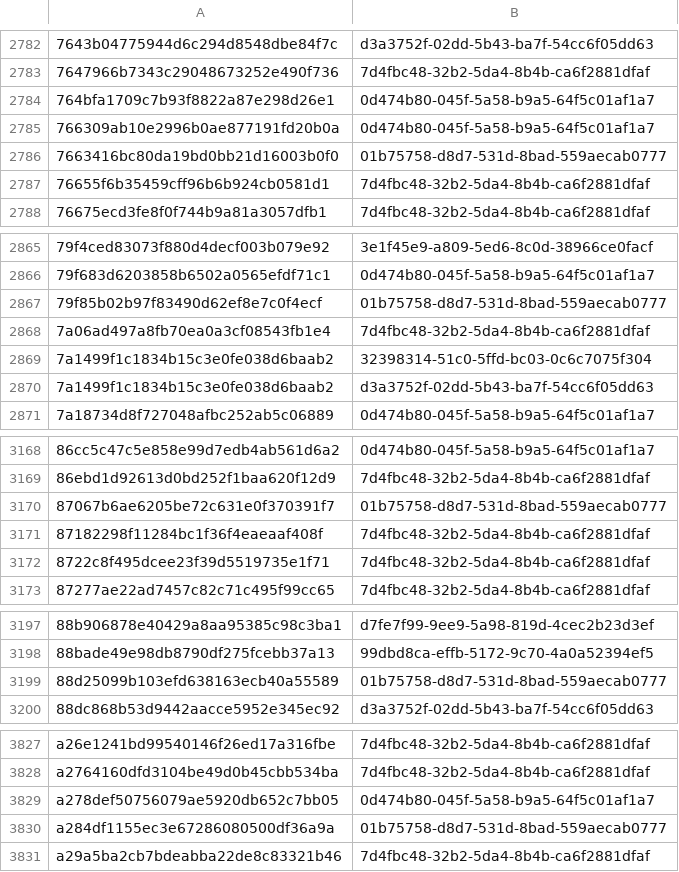
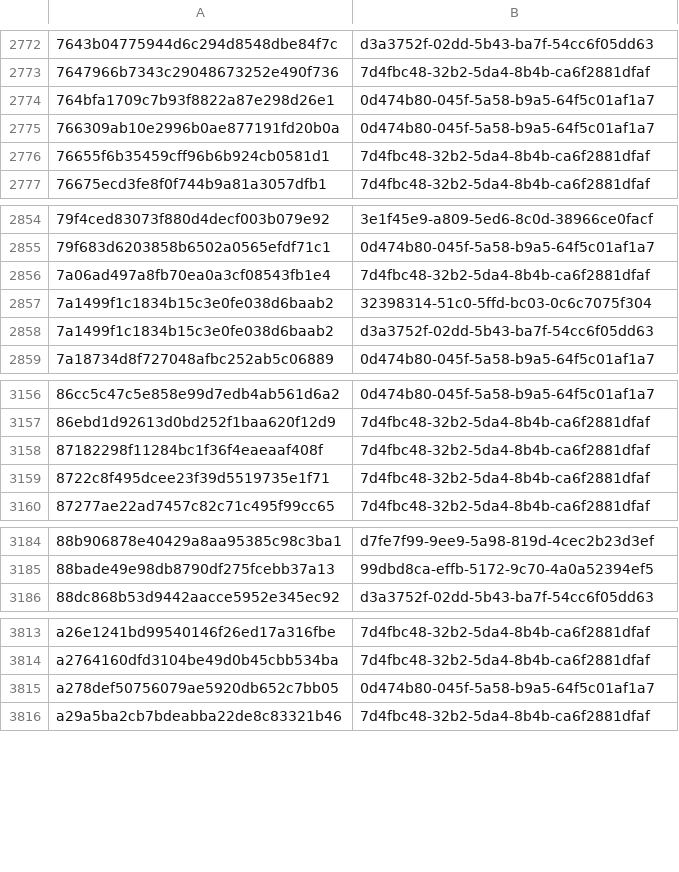
Before and after one commit to AliceGrey/ferromagnet-feed, a CSV file: misp/hashes.csv, drawn as a sheet; only a part is shown, gaps mark what is left out; removed rows and columns are numbered as before the commit, all else as after; the diff covers the shown part only; the diff names each change by its address in the sheet, - before the commit and + after, or states it on an @@ line.

```diff
--- a/misp/hashes.csv
+++ b/misp/hashes.csv
-row 2786: 7663416bc80da19bd0bb21d16003b0f0 | 01b75758-d8d7-531d-8bad-559aecab0777
-row 2867: 79f85b02b97f83490d62ef8e7c0f4ecf | 01b75758-d8d7-531d-8bad-559aecab0777
-row 3170: 87067b6ae6205be72c631e0f370391f7 | 01b75758-d8d7-531d-8bad-559aecab0777
-row 3199: 88d25099b103efd638163ecb40a55589 | 01b75758-d8d7-531d-8bad-559aecab0777
-row 3830: a284df1155ec3e67286080500df36a9a | 01b75758-d8d7-531d-8bad-559aecab0777
```
Also changed, not shown: 1 added row and 22 removed rows elsewhere in this file, 20 other files.
